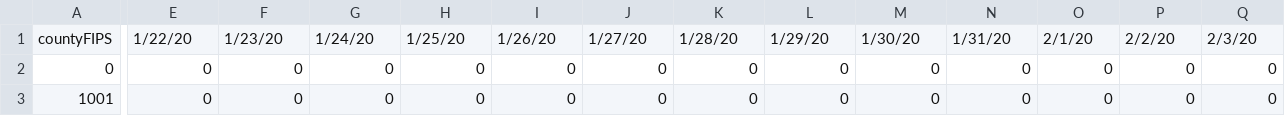
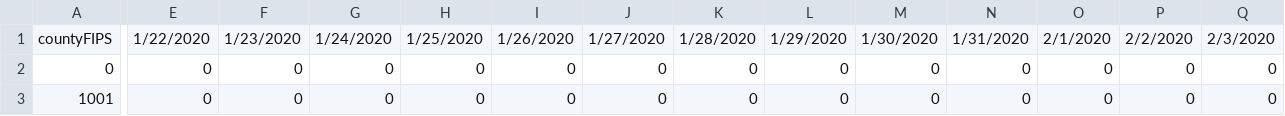
Before and after one commit to Zhouzhiling/OwO_covid, a CSV file: data/us/covid/deaths.csv, drawn as a sheet; only a part is shown, gaps mark what is left out; the diff covers the shown part only; the diff names each change by its address in the sheet, - before the commit and + after, or states it on an @@ line.

Commit message:
modify data format

```diff
--- a/data/us/covid/deaths.csv
+++ b/data/us/covid/deaths.csv
-E1: 1/22/20
+E1: 1/22/2020
-F1: 1/23/20
+F1: 1/23/2020
-G1: 1/24/20
+G1: 1/24/2020
-H1: 1/25/20
+H1: 1/25/2020
-I1: 1/26/20
+I1: 1/26/2020
-J1: 1/27/20
+J1: 1/27/2020
-K1: 1/28/20
+K1: 1/28/2020
-L1: 1/29/20
+L1: 1/29/2020
-M1: 1/30/20
+M1: 1/30/2020
-N1: 1/31/20
+N1: 1/31/2020
-O1: 2/1/20
+O1: 2/1/2020
-P1: 2/2/20
+P1: 2/2/2020
-Q1: 2/3/20
+Q1: 2/3/2020
```
Also changed, not shown: 96 edited cells elsewhere in this file.
